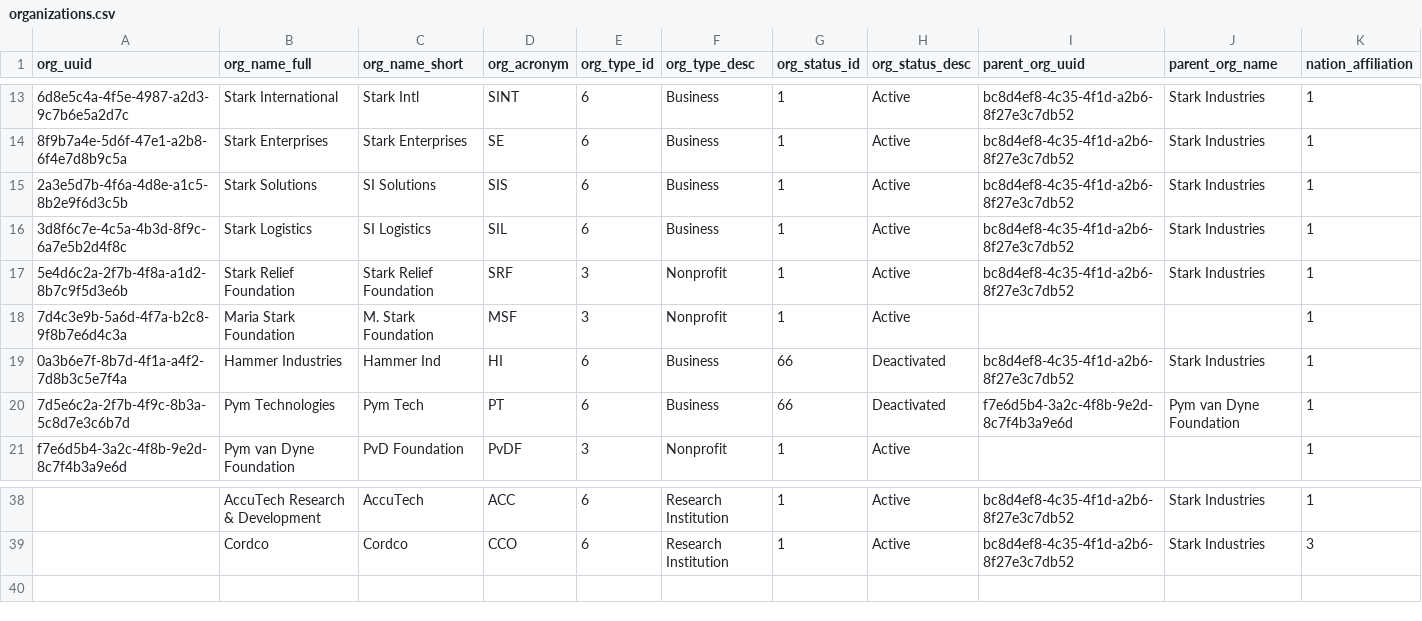
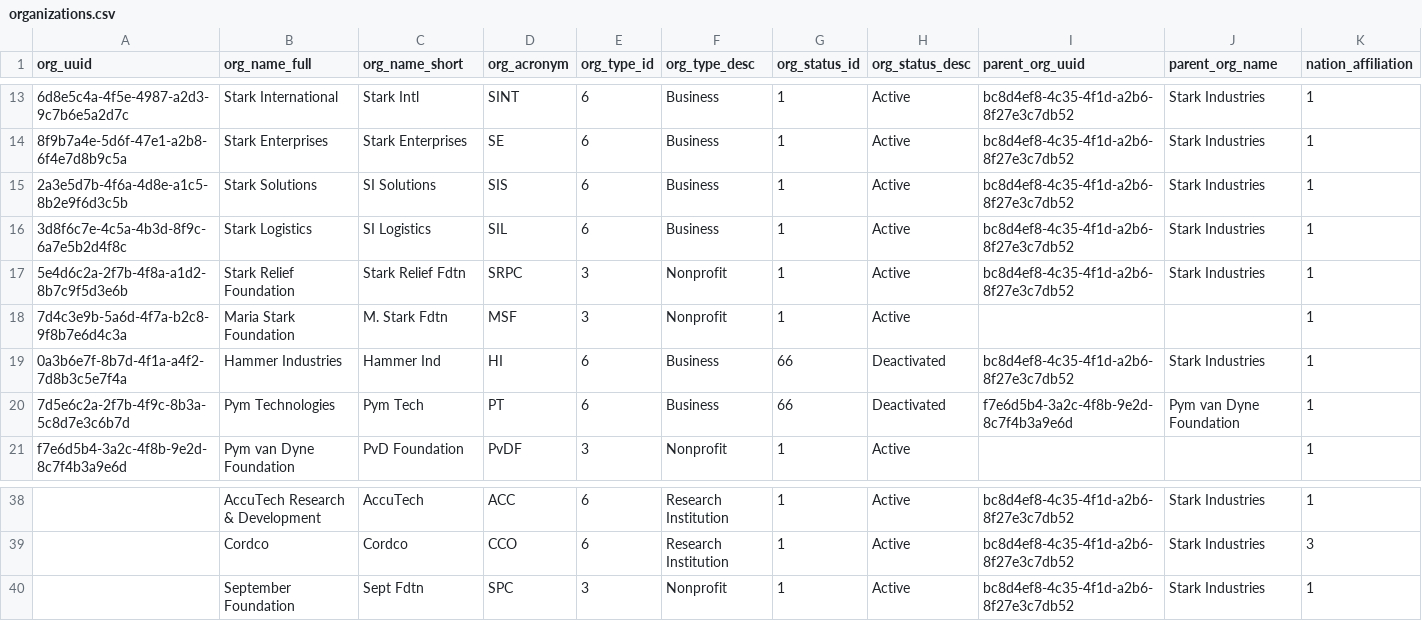
Before and after one commit to sean-gits-py/stark_corp_dataset, a CSV file: datasets/organizations/organizations.csv, drawn as a sheet; only a part is shown, gaps mark what is left out; the diff names each change by its address in the sheet, - before the commit and + after, or states it on an @@ line.

Commit message:
Update organizations.csv

```diff
--- a/datasets/organizations/organizations.csv
+++ b/datasets/organizations/organizations.csv
-C17 (org_name_short): Stark Relief Foundation
+C17 (org_name_short): Stark Relief Fdtn
-D17 (org_acronym): SRF
+D17 (org_acronym): SRPC
-C18 (org_name_short): M. Stark Foundation
+C18 (org_name_short): M. Stark Fdtn
+row 40:  | September Foundation | Sept Fdtn | SPC | 3 | Nonprofit | 1 | Active | bc8d4ef8-4c35-4f1d-a2b6-8f27e3c7db52 | Stark Industries | 1
```
